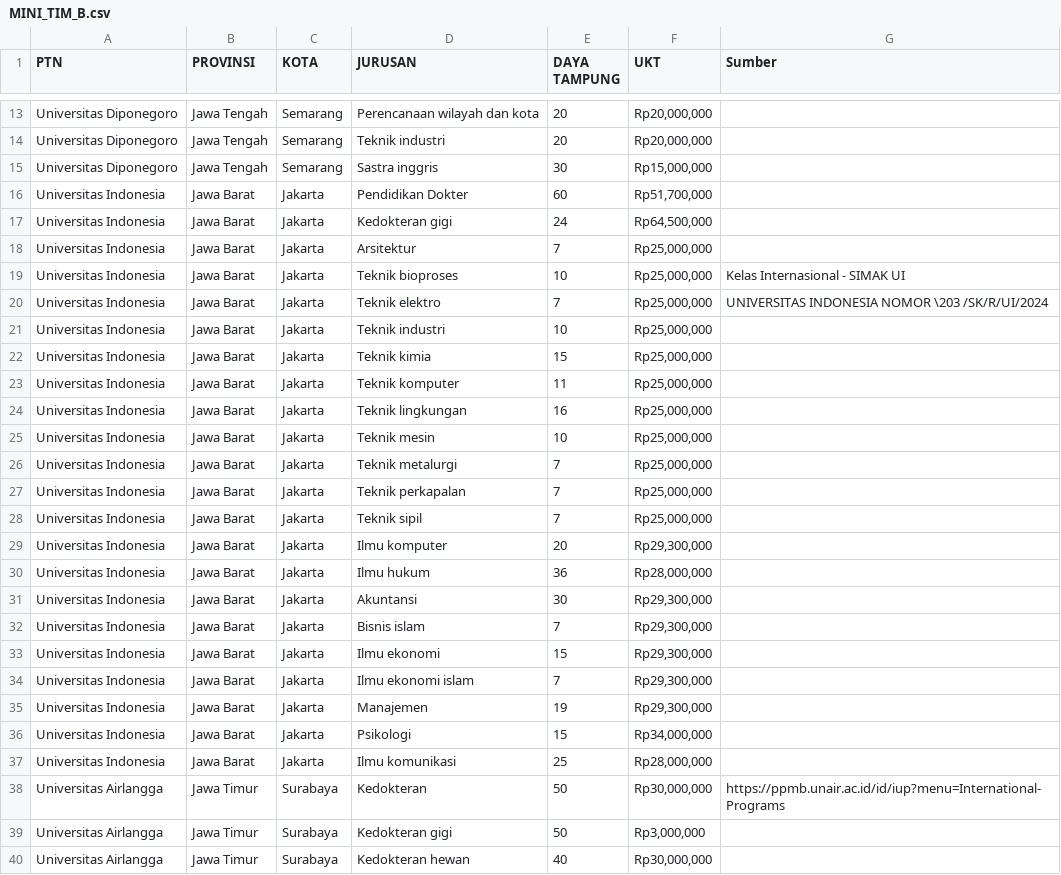
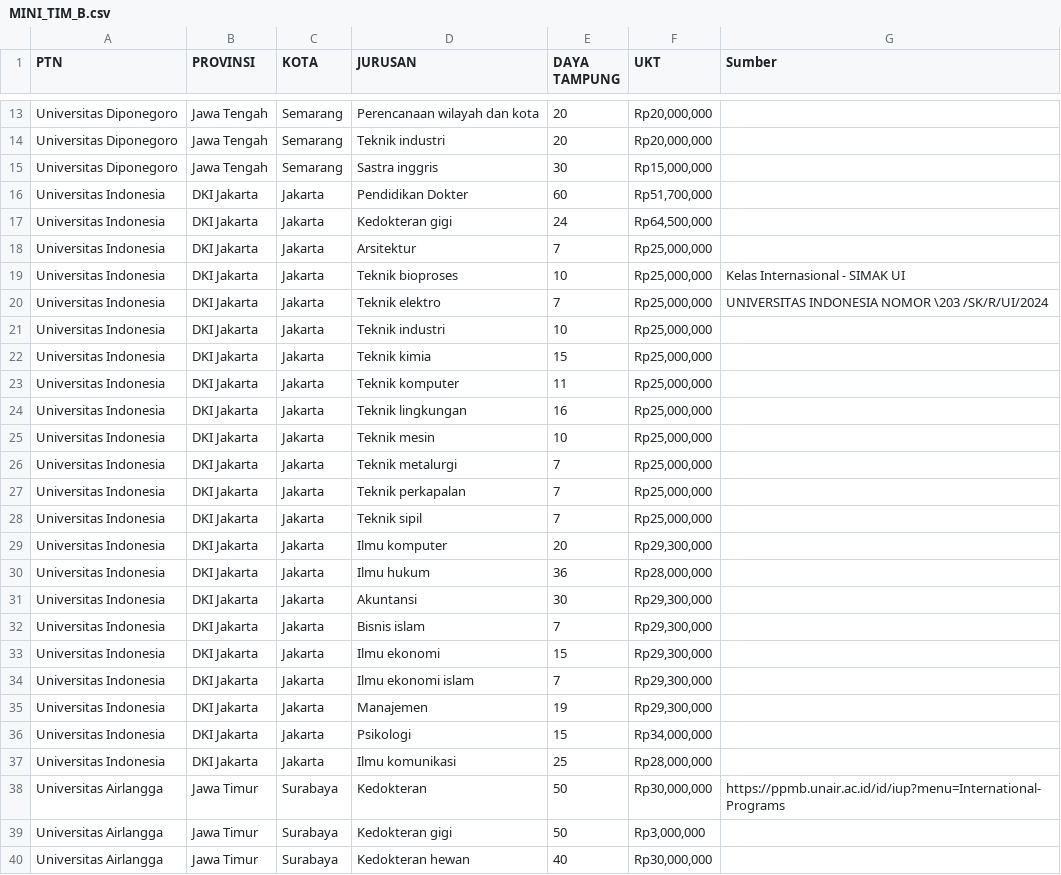
Before and after one commit to vickyardian/flask-dashboard, a CSV file: MINI_TIM_B.csv, drawn as a sheet; only a part is shown, gaps mark what is left out.

Commit message:
update kota

```diff
--- a/MINI_TIM_B.csv
+++ b/MINI_TIM_B.csv
@@ -15,24 +15,24 @@ Universitas Diponegoro,Jawa Tengah,Semarang,Teknik industri,20,"Rp20,000,000",
 Universitas Diponegoro,Jawa Tengah,Semarang,Sastra inggris,30,"Rp15,000,000",
-Universitas Indonesia,Jawa Barat,Jakarta,Pendidikan Dokter,60,"Rp51,700,000",
-Universitas Indonesia,Jawa Barat,Jakarta,Kedokteran gigi,24,"Rp64,500,000",
-Universitas Indonesia,Jawa Barat,Jakarta,Arsitektur,7,"Rp25,000,000",
-Universitas Indonesia,Jawa Barat,Jakarta,Teknik bioproses,10,"Rp25,000,000",Kelas Internasional - SIMAK UI
-Universitas Indonesia,Jawa Barat,Jakarta,Teknik elektro,7,"Rp25,000,000",UNIVERSITAS INDONESIA NOMOR \203 /SK/R/UI/2024
-Universitas Indonesia,Jawa Barat,Jakarta,Teknik industri,10,"Rp25,000,000",
-Universitas Indonesia,Jawa Barat,Jakarta,Teknik kimia,15,"Rp25,000,000",
-Universitas Indonesia,Jawa Barat,Jakarta,Teknik komputer,11,"Rp25,000,000",
-Universitas Indonesia,Jawa Barat,Jakarta,Teknik lingkungan,16,"Rp25,000,000",
-Universitas Indonesia,Jawa Barat,Jakarta,Teknik mesin,10,"Rp25,000,000",
-Universitas Indonesia,Jawa Barat,Jakarta,Teknik metalurgi,7,"Rp25,000,000",
-Universitas Indonesia,Jawa Barat,Jakarta,Teknik perkapalan,7,"Rp25,000,000",
-Universitas Indonesia,Jawa Barat,Jakarta,Teknik sipil,7,"Rp25,000,000",
-Universitas Indonesia,Jawa Barat,Jakarta,Ilmu komputer,20,"Rp29,300,000",
-Universitas Indonesia,Jawa Barat,Jakarta,Ilmu hukum,36,"Rp28,000,000",
-Universitas Indonesia,Jawa Barat,Jakarta,Akuntansi,30,"Rp29,300,000",
-Universitas Indonesia,Jawa Barat,Jakarta,Bisnis islam,7,"Rp29,300,000",
-Universitas Indonesia,Jawa Barat,Jakarta,Ilmu ekonomi,15,"Rp29,300,000",
-Universitas Indonesia,Jawa Barat,Jakarta,Ilmu ekonomi islam,7,"Rp29,300,000",
-Universitas Indonesia,Jawa Barat,Jakarta,Manajemen,19,"Rp29,300,000",
-Universitas Indonesia,Jawa Barat,Jakarta,Psikologi,15,"Rp34,000,000",
-Universitas Indonesia,Jawa Barat,Jakarta,Ilmu komunikasi,25,"Rp28,000,000",
+Universitas Indonesia,DKI Jakarta,Jakarta,Pendidikan Dokter,60,"Rp51,700,000",
+Universitas Indonesia,DKI Jakarta,Jakarta,Kedokteran gigi,24,"Rp64,500,000",
+Universitas Indonesia,DKI Jakarta,Jakarta,Arsitektur,7,"Rp25,000,000",
+Universitas Indonesia,DKI Jakarta,Jakarta,Teknik bioproses,10,"Rp25,000,000",Kelas Internasional - SIMAK UI
+Universitas Indonesia,DKI Jakarta,Jakarta,Teknik elektro,7,"Rp25,000,000",UNIVERSITAS INDONESIA NOMOR \203 /SK/R/UI/2024
+Universitas Indonesia,DKI Jakarta,Jakarta,Teknik industri,10,"Rp25,000,000",
+Universitas Indonesia,DKI Jakarta,Jakarta,Teknik kimia,15,"Rp25,000,000",
+Universitas Indonesia,DKI Jakarta,Jakarta,Teknik komputer,11,"Rp25,000,000",
+Universitas Indonesia,DKI Jakarta,Jakarta,Teknik lingkungan,16,"Rp25,000,000",
+Universitas Indonesia,DKI Jakarta,Jakarta,Teknik mesin,10,"Rp25,000,000",
+Universitas Indonesia,DKI Jakarta,Jakarta,Teknik metalurgi,7,"Rp25,000,000",
+Universitas Indonesia,DKI Jakarta,Jakarta,Teknik perkapalan,7,"Rp25,000,000",
+Universitas Indonesia,DKI Jakarta,Jakarta,Teknik sipil,7,"Rp25,000,000",
+Universitas Indonesia,DKI Jakarta,Jakarta,Ilmu komputer,20,"Rp29,300,000",
+Universitas Indonesia,DKI Jakarta,Jakarta,Ilmu hukum,36,"Rp28,000,000",
+Universitas Indonesia,DKI Jakarta,Jakarta,Akuntansi,30,"Rp29,300,000",
+Universitas Indonesia,DKI Jakarta,Jakarta,Bisnis islam,7,"Rp29,300,000",
+Universitas Indonesia,DKI Jakarta,Jakarta,Ilmu ekonomi,15,"Rp29,300,000",
+Universitas Indonesia,DKI Jakarta,Jakarta,Ilmu ekonomi islam,7,"Rp29,300,000",
+Universitas Indonesia,DKI Jakarta,Jakarta,Manajemen,19,"Rp29,300,000",
+Universitas Indonesia,DKI Jakarta,Jakarta,Psikologi,15,"Rp34,000,000",
+Universitas Indonesia,DKI Jakarta,Jakarta,Ilmu komunikasi,25,"Rp28,000,000",
 Universitas Airlangga,Jawa Timur,Surabaya,Kedokteran,50,"Rp30,000,000",https://ppmb.unair.ac.id/id/iup?menu=International-Programs
```
